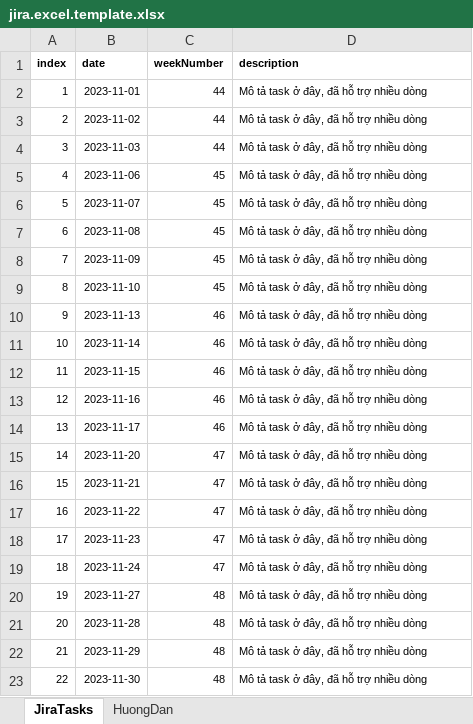
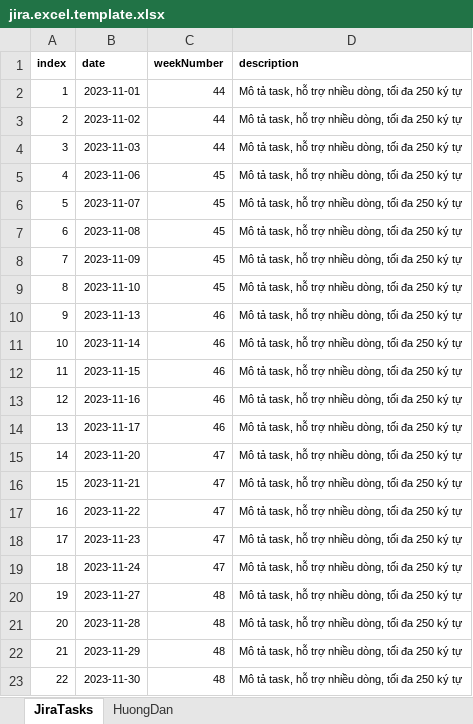
Before and after one commit to thanhtunguet/fis-jira-reporter, an Excel workbook: assets/jira.excel.template.xlsx, sheet JiraTasks, drawn as a sheet; values as stored, in another font and other column widths than the file's, no borders; conditional formats not drawn; the diff names each change by its address in the sheet, - before the commit and + after, or states it on an @@ line.

```diff
--- a/assets/jira.excel.template.xlsx (sheet JiraTasks)
+++ b/assets/jira.excel.template.xlsx (sheet JiraTasks)
-D2:D23 (description): Mô tả task ở đây, đã hỗ trợ nhiều dòng
+D2:D23 (description): Mô tả task, hỗ trợ nhiều dòng, tối đa 250 ký tự
```
Also changed, not shown: 3 other files.
